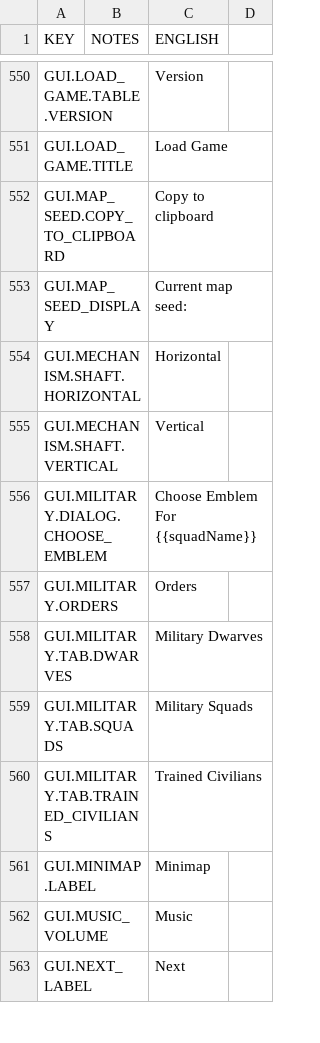
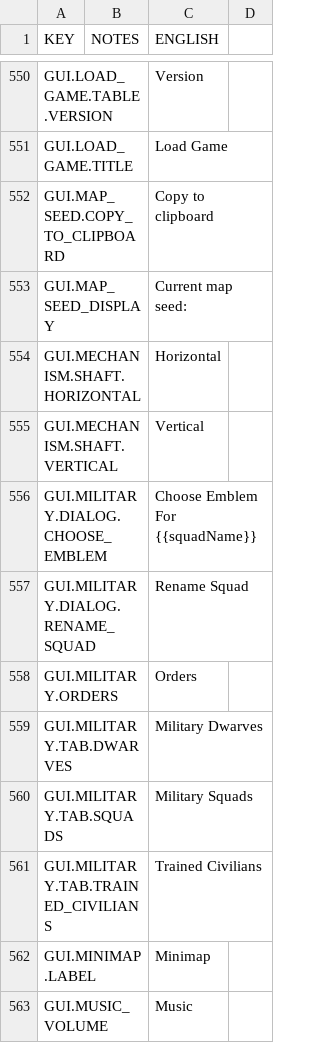
Before and after one commit to rossturner/mountaincore, a CSV file: core/mods/base/translations/translations.csv, drawn as a sheet; only a part is shown, gaps mark what is left out; the shorter side is filled out with more unchanged rows; the diff names each change by its address in the sheet, - before the commit and + after, or states it on an @@ line.

```diff
--- a/core/mods/base/translations/translations.csv
+++ b/core/mods/base/translations/translations.csv
+row 557: GUI.MILITARY.DIALOG.RENAME_SQUAD |  | Rename Squad
```
Also changed, not shown: core/assets/translations/collated.csv, 2 other files.
